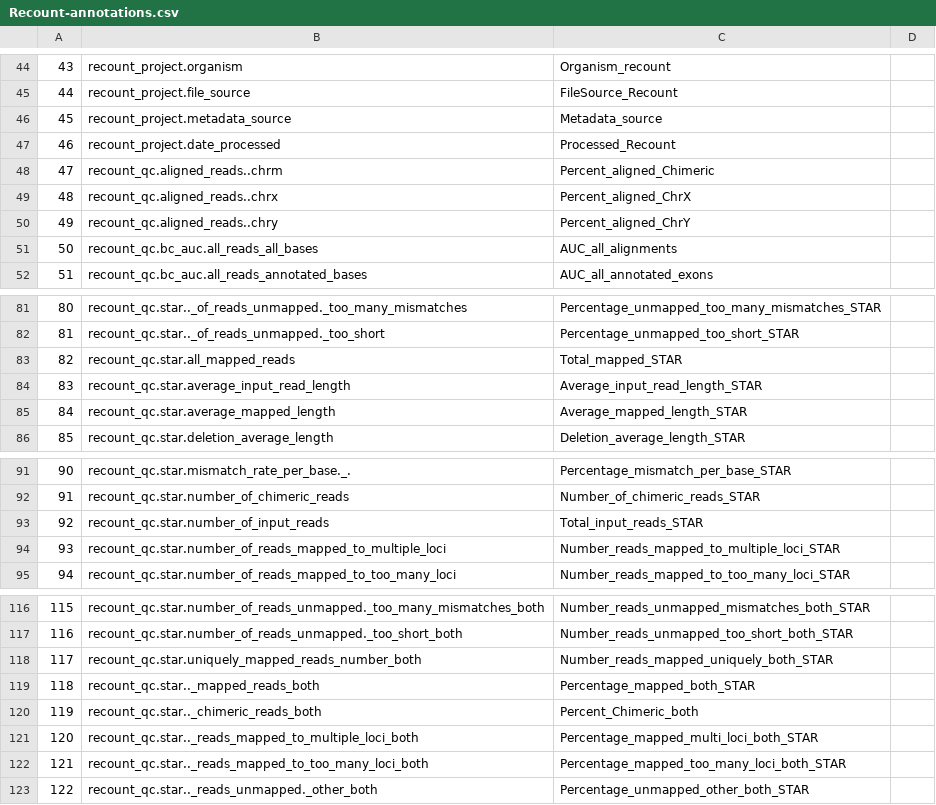
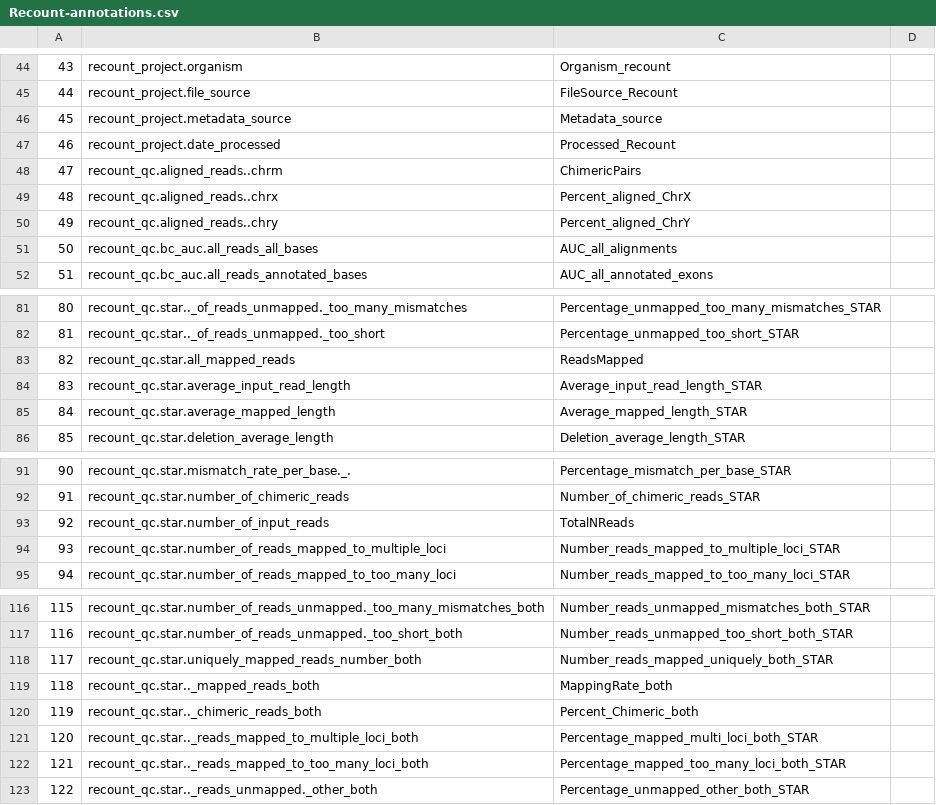
Before and after one commit to urwahnawaz/brain_transcriptome, a CSV file: annotations/Recount-annotations.csv, drawn as a sheet; only a part is shown, gaps mark what is left out; the diff covers the shown part only.

```diff
--- a/annotations/Recount-annotations.csv
+++ b/annotations/Recount-annotations.csv
@@ -47,3 +47,3 @@
 46,recount_project.date_processed,Processed_Recount,
-47,recount_qc.aligned_reads..chrm,Percent_aligned_Chimeric,
+47,recount_qc.aligned_reads..chrm,ChimericPairs,
 48,recount_qc.aligned_reads..chrx,Percent_aligned_ChrX,
@@ -82,3 +82,3 @@
 81,recount_qc.star.._of_reads_unmapped._too_short,Percentage_unmapped_too_short_STAR,
-82,recount_qc.star.all_mapped_reads,Total_mapped_STAR,
+82,recount_qc.star.all_mapped_reads,ReadsMapped,
 83,recount_qc.star.average_input_read_length,Average_input_read_length_STAR,
@@ -92,3 +92,3 @@
 91,recount_qc.star.number_of_chimeric_reads,Number_of_chimeric_reads_STAR,
-92,recount_qc.star.number_of_input_reads,Total_input_reads_STAR,
+92,recount_qc.star.number_of_input_reads,TotalNReads,
 93,recount_qc.star.number_of_reads_mapped_to_multiple_loci,Number_reads_mapped_to_multiple_loci_STAR,
@@ -118,3 +118,3 @@
 117,recount_qc.star.uniquely_mapped_reads_number_both,Number_reads_mapped_uniquely_both_STAR,
-118,recount_qc.star.._mapped_reads_both,Percentage_mapped_both_STAR,
+118,recount_qc.star.._mapped_reads_both,MappingRate_both,
 119,recount_qc.star.._chimeric_reads_both,Percent_Chimeric_both,
```
Also changed, not shown: 14 edited cells elsewhere in this file, 2 other files.
